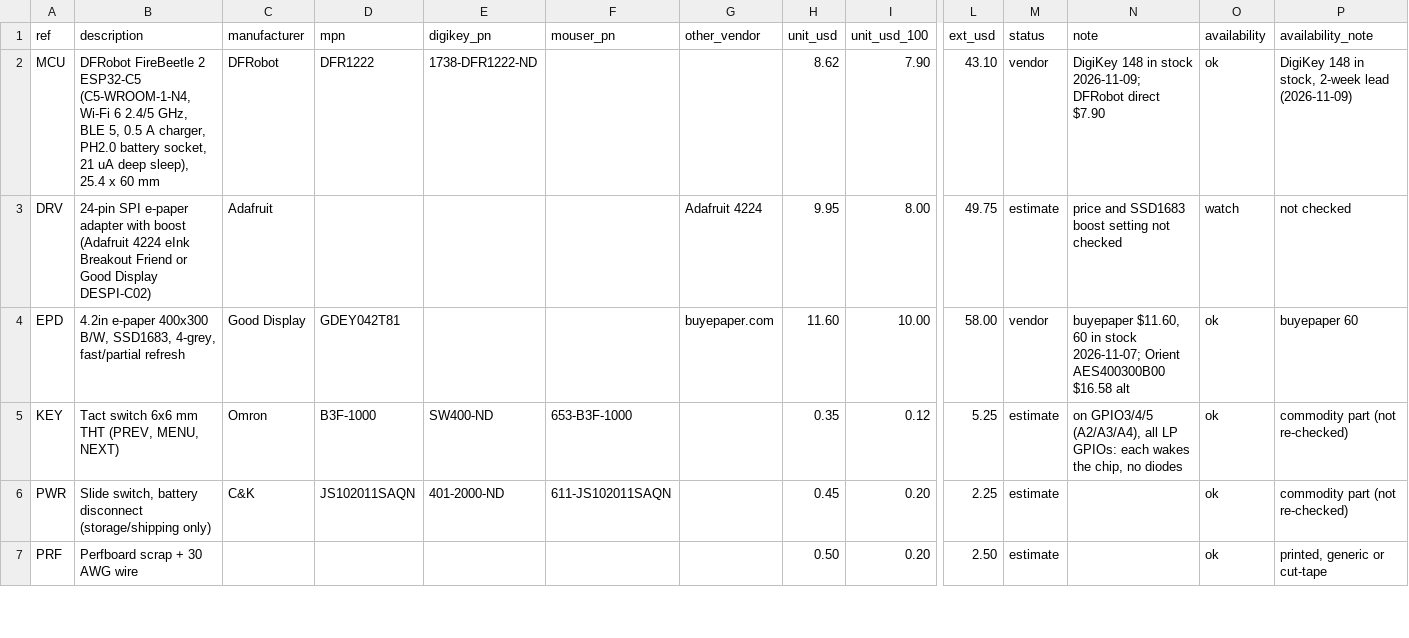
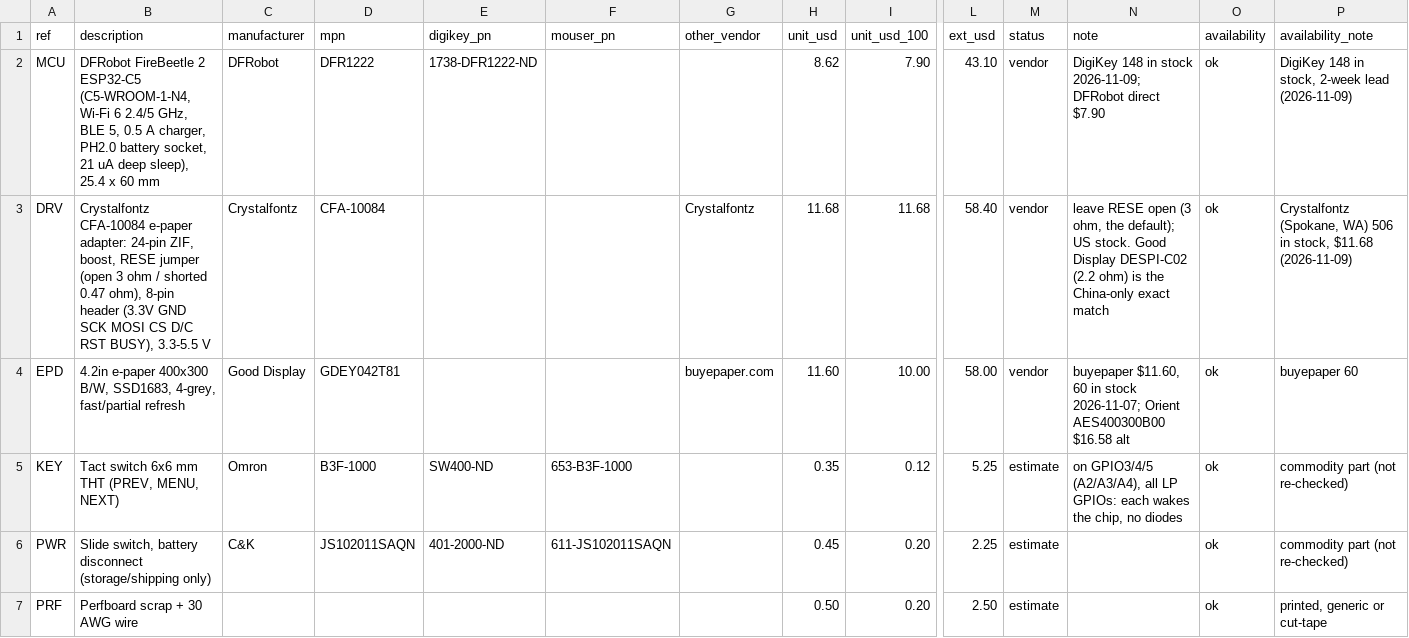
Before and after one commit to IoTone/OpenWR, a CSV file: projects/prototypes/SubverseReader_REV1/bom/SR-1C.csv, drawn as a sheet; only a part is shown, gaps mark what is left out; the diff names each change by its address in the sheet, - before the commit and + after, or states it on an @@ line.

```diff
--- a/projects/prototypes/SubverseReader_REV1/bom/SR-1C.csv
+++ b/projects/prototypes/SubverseReader_REV1/bom/SR-1C.csv
-B3 (description): 24-pin SPI e-paper adapter with boost (Adafruit 4224 eInk Breakout Friend or Good Display DESPI-C02)
+B3 (description): Crystalfontz CFA-10084 e-paper adapter: 24-pin ZIF, boost, RESE jumper (open 3 ohm / shorted 0.47 ohm), 8-pin header (3.3V GND SCK MOSI CS D/C RST BUSY), 3.3-5.5 V
-C3 (manufacturer): Adafruit
+C3 (manufacturer): Crystalfontz
-D3 (mpn): (empty)
+D3 (mpn): CFA-10084
-G3 (other_vendor): Adafruit 4224
+G3 (other_vendor): Crystalfontz
-H3 (unit_usd): 9.95
+H3 (unit_usd): 11.68
-I3 (unit_usd_100): 8.00
+I3 (unit_usd_100): 11.68
-L3 (ext_usd): 49.75
+L3 (ext_usd): 58.40
-M3 (status): estimate
+M3 (status): vendor
-N3 (note): price and SSD1683 boost setting not checked
+N3 (note): leave RESE open (3 ohm, the default); US stock. Good Display DESPI-C02 (2.2 ohm) is the China-only exact match
-O3 (availability): watch
+O3 (availability): ok
-P3 (availability_note): not checked
+P3 (availability_note): Crystalfontz (Spokane, WA) 506 in stock, $11.68 (2026-11-09)
```
Also changed, not shown: projects/prototypes/SubverseReader_REV1/bom/SR-1C.digikey-import.csv, projects/prototypes/SubverseReader_REV1/bom/SR-1C.mouser-import.csv, 16 other files.
